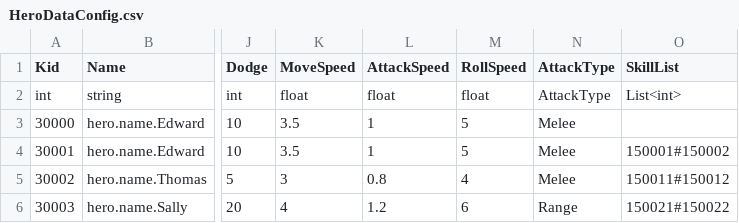
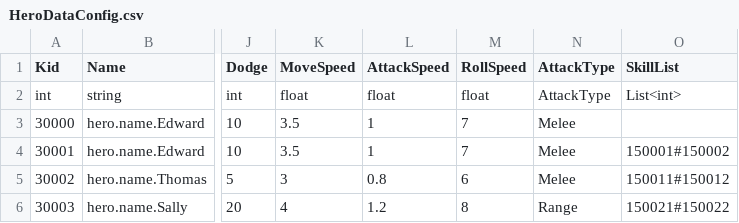
Before and after one commit to sigmadruid/NewMaze, a CSV file: Assets/StreamingAssets/Configs/HeroDataConfig.csv, drawn as a sheet; only a part is shown, gaps mark what is left out; the diff names each change by its address in the sheet, - before the commit and + after, or states it on an @@ line.

```diff
--- a/Assets/StreamingAssets/Configs/HeroDataConfig.csv
+++ b/Assets/StreamingAssets/Configs/HeroDataConfig.csv
-M3:M4 (RollSpeed): 5
+M3:M4 (RollSpeed): 7
-M5 (RollSpeed): 4
+M5 (RollSpeed): 6
-M6 (RollSpeed): 6
+M6 (RollSpeed): 8
```
Also changed, not shown: 17 other files.
